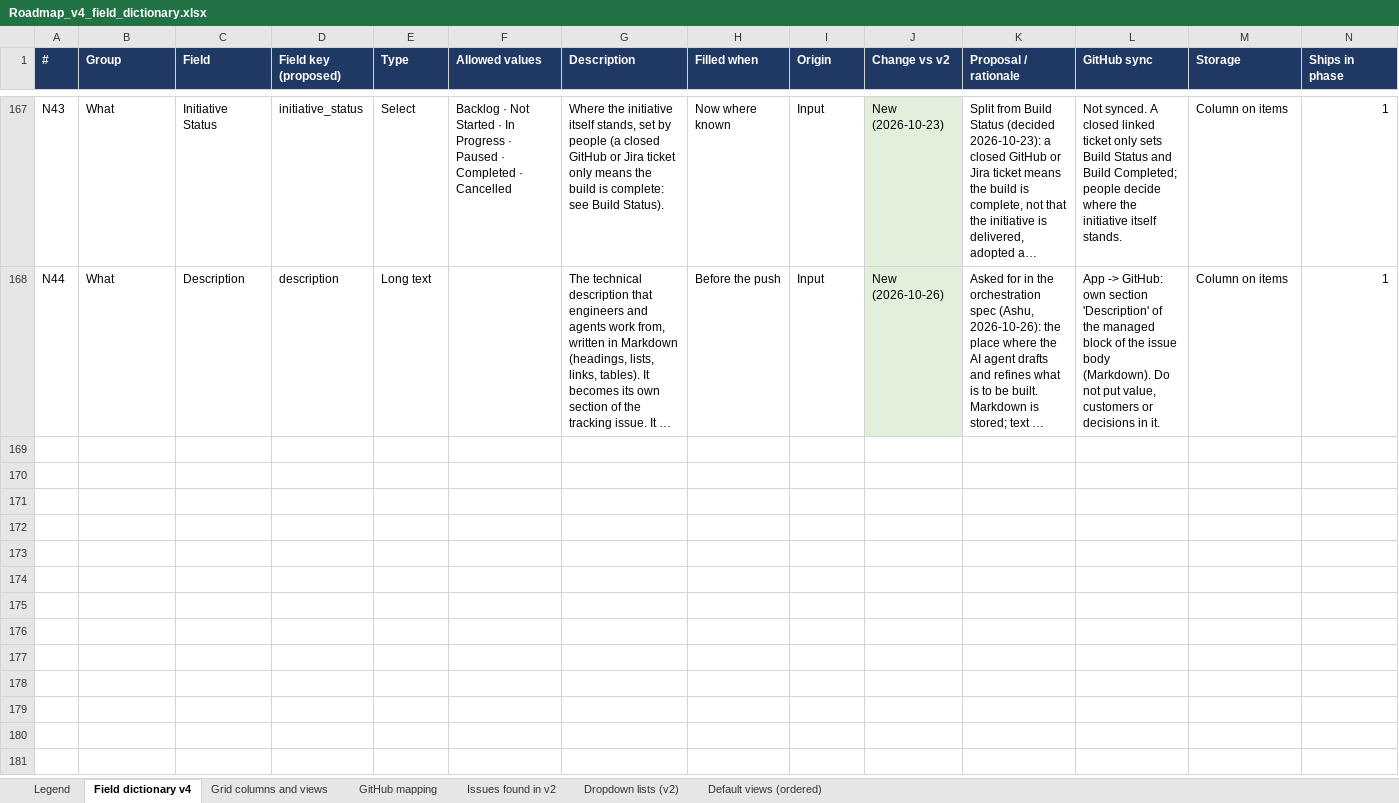
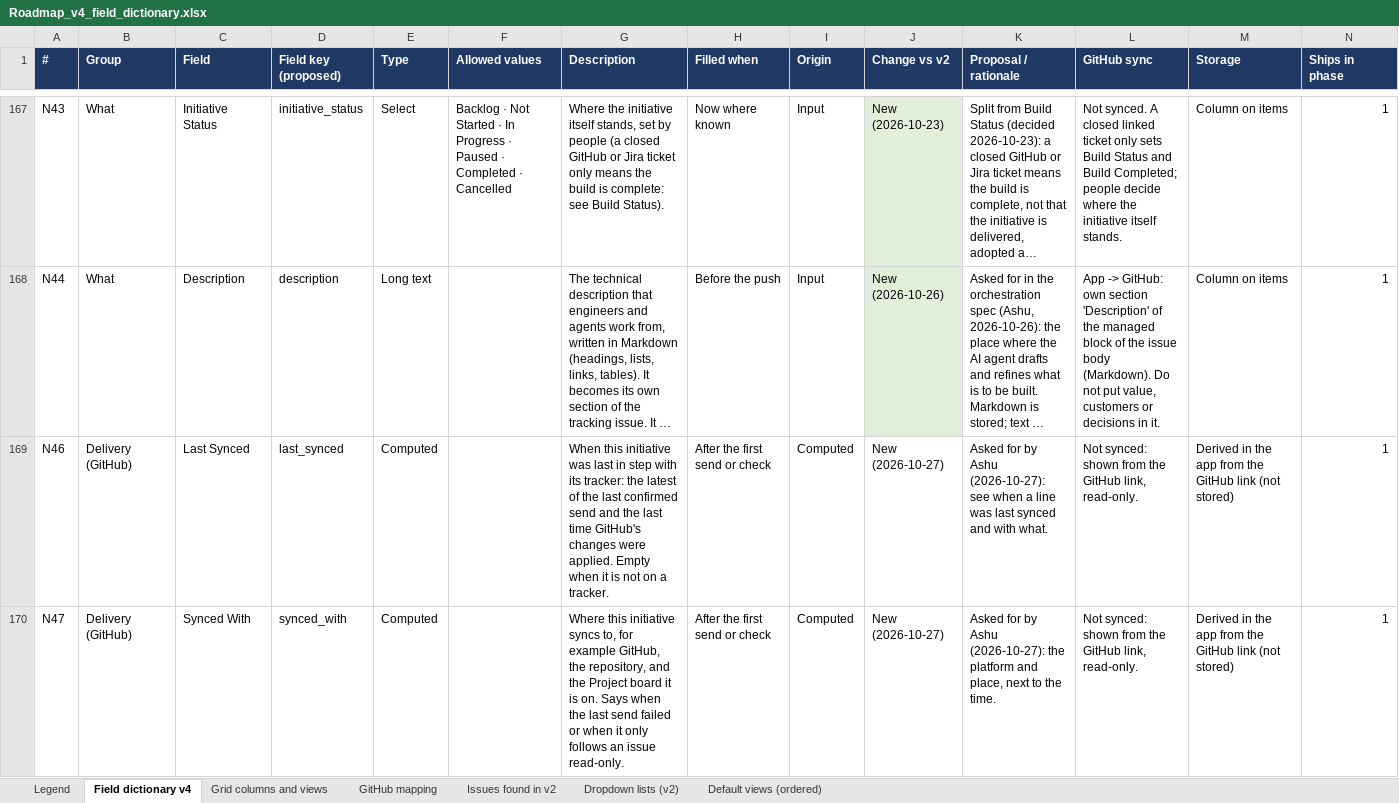
Before and after one commit to Product-Velocity/app, an Excel workbook: docs/reference/Roadmap_v4_field_dictionary.xlsx, sheet Field dictionary v4, drawn as a sheet; only a part is shown, gaps mark what is left out; long unchanged cells end in …; values as stored, in another font and other column widths than the file's, no borders; the diff names each change by its address in the sheet, - before the commit and + after, or states it on an @@ line.

```diff
--- a/docs/reference/Roadmap_v4_field_dictionary.xlsx (sheet Field dictionary v4)
+++ b/docs/reference/Roadmap_v4_field_dictionary.xlsx (sheet Field dictionary v4)
+row 169: N46 | Delivery (GitHub) | Last Synced | last_synced | Computed |  | When this initiative was last in step with its tracker: the latest of the last confirmed send and the last time GitHub's changes were applied. Empty when it is not on a tracker. | After the first send or check | Computed | New (2026-10-27) | Asked for by Ashu (2026-10-27): see when a line was last synced and with what. | Not synced: shown from the GitHub link, read-only. | Derived in the app from the GitHub link (not stored) | 1
+row 170: N47 | Delivery (GitHub) | Synced With | synced_with | Computed |  | Where this initiative syncs to, for example GitHub, the repository, and the Project board it is on. Says when the last send failed or when it only follows an issue read-only. | After the first send or check | Computed | New (2026-10-27) | Asked for by Ashu (2026-10-27): the platform and place, next to the time. | Not synced: shown from the GitHub link, read-only. | Derived in the app from the GitHub link (not stored) | 1
```
Also changed, not shown: sheet Default views (ordered), sheet Grid columns and views, 32 other files.
